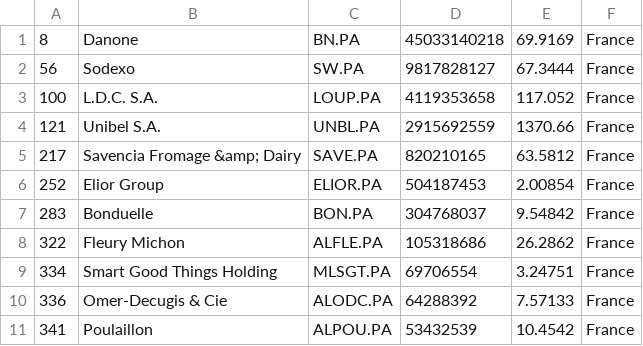
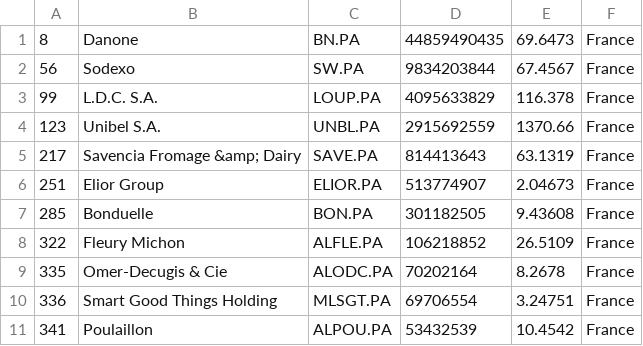
Before and after one commit to andaribu/merida-june-6-2024, a CSV file: companies_france.csv, drawn as a sheet.

```diff
--- a/companies_france.csv
+++ b/companies_france.csv
@@ -1,11 +1,11 @@
-"8","Danone","BN.PA","45033140218","69.9169","France"
-"56","Sodexo","SW.PA","9817828127","67.3444","France"
-"100","L.D.C. S.A.","LOUP.PA","4119353658","117.052","France"
-"121","Unibel S.A.","UNBL.PA","2915692559","1370.66","France"
-"217","Savencia Fromage &amp; Dairy","SAVE.PA","820210165","63.5812","France"
-"252","Elior Group","ELIOR.PA","504187453","2.00854","France"
-"283","Bonduelle","BON.PA","304768037","9.54842","France"
-"322","Fleury Michon","ALFLE.PA","105318686","26.2862","France"
-"334","Smart Good Things Holding","MLSGT.PA","69706554","3.24751","France"
-"336","Omer-Decugis & Cie","ALODC.PA","64288392","7.57133","France"
+"8","Danone","BN.PA","44859490435","69.6473","France"
+"56","Sodexo","SW.PA","9834203844","67.4567","France"
+"99","L.D.C. S.A.","LOUP.PA","4095633829","116.378","France"
+"123","Unibel S.A.","UNBL.PA","2915692559","1370.66","France"
+"217","Savencia Fromage &amp; Dairy","SAVE.PA","814413643","63.1319","France"
+"251","Elior Group","ELIOR.PA","513774907","2.04673","France"
+"285","Bonduelle","BON.PA","301182505","9.43608","France"
+"322","Fleury Michon","ALFLE.PA","106218852","26.5109","France"
+"335","Omer-Decugis & Cie","ALODC.PA","70202164","8.2678","France"
+"336","Smart Good Things Holding","MLSGT.PA","69706554","3.24751","France"
 "341","Poulaillon","ALPOU.PA","53432539","10.4542","France"
```
Also changed, not shown: companies_germany.csv, companies_united_kingdom.csv, 1 other file.
